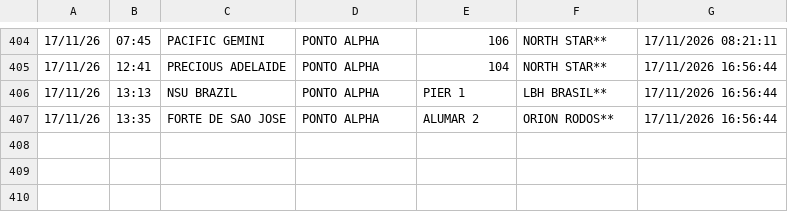
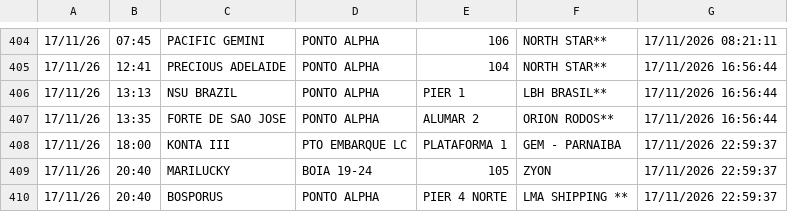
Before and after one commit to Leoofclima/Monitor-Apem, a CSV file: historico_atracacoes.csv, drawn as a sheet; only a part is shown, gaps mark what is left out.

```diff
--- a/historico_atracacoes.csv
+++ b/historico_atracacoes.csv
@@ -407 +407,4 @@
 17/11/26,13:35,FORTE DE SAO JOSE,PONTO ALPHA,ALUMAR 2,ORION RODOS**,17/11/2026 16:56:44
+17/11/26,18:00,KONTA III,PTO EMBARQUE LC,PLATAFORMA 1,GEM - PARNAIBA,17/11/2026 22:59:37
+17/11/26,20:40,MARILUCKY,BOIA 19-24,105,ZYON,17/11/2026 22:59:37
+17/11/26,20:40,BOSPORUS,PONTO ALPHA,PIER 4 NORTE,LMA SHIPPING **,17/11/2026 22:59:37
```
Also changed, not shown: 3 other files.
